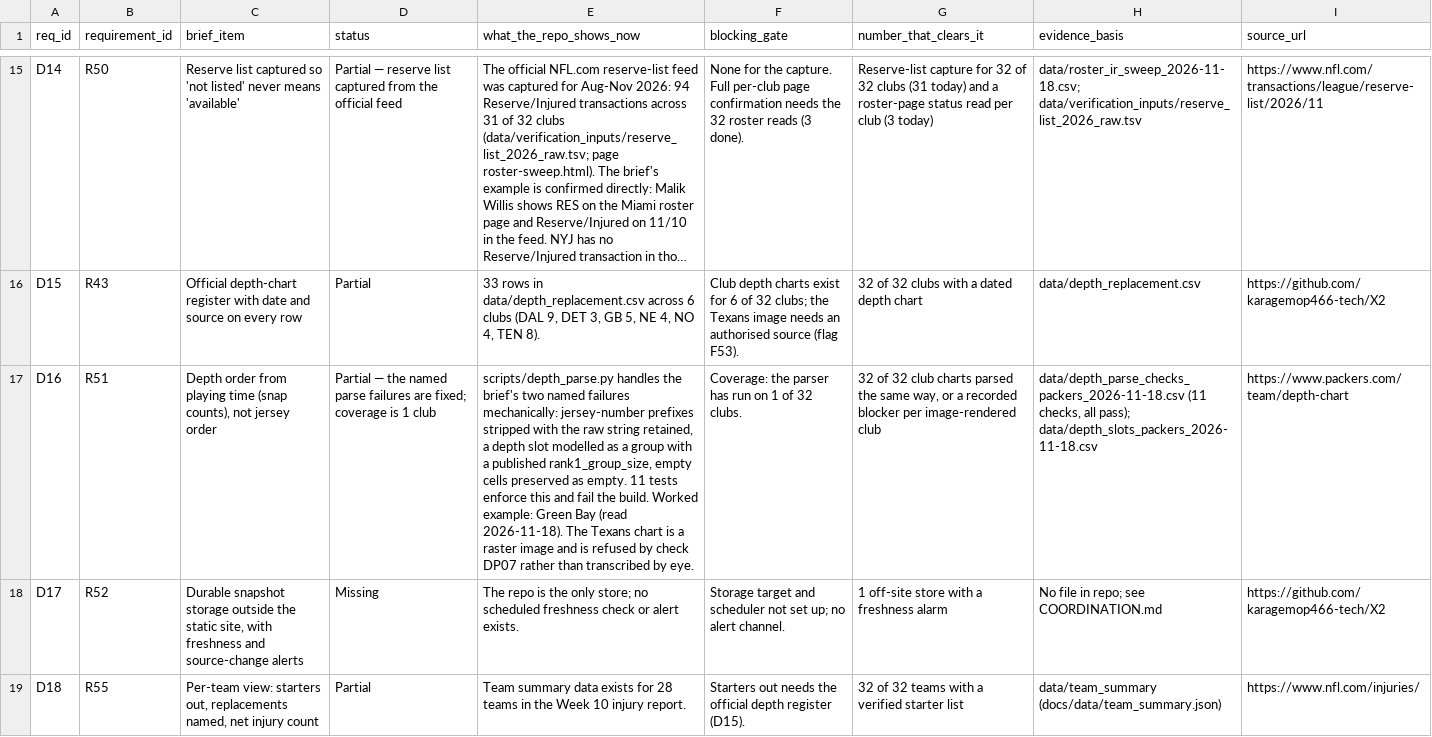
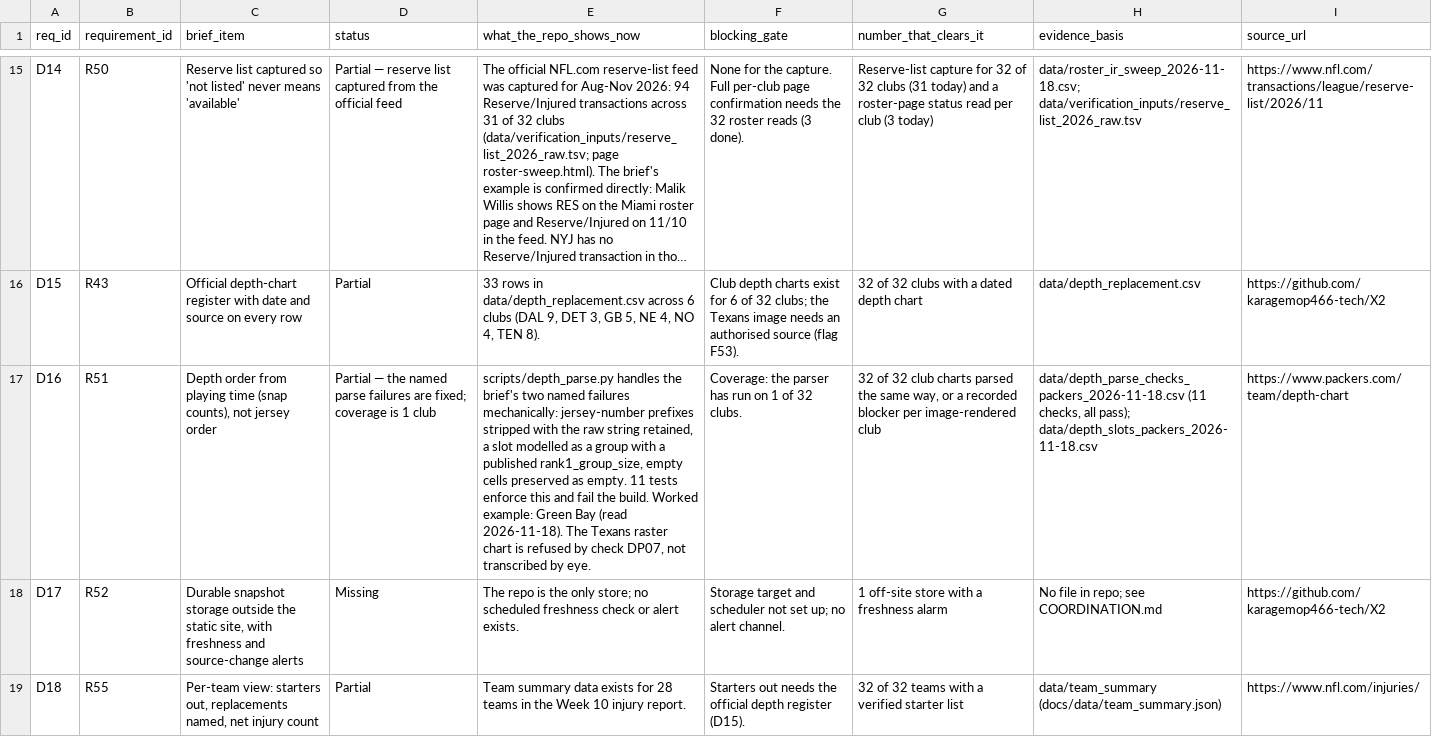
Before and after one commit to karagemop466-tech/X2, a CSV file: data/decision_readiness.csv, drawn as a sheet; only a part is shown, gaps mark what is left out; long unchanged cells end in …; the diff covers the shown part only; the diff names each change by its address in the sheet, - before the commit and + after, or states it on an @@ line.

Commit message:
readiness: D14/D16/D42 updated with measured evidence; D65+R65 added for the two-estimator requirement
Co-authored-by: arena-agent <297053741+arena-agent@users.noreply.github.com>

```diff
--- a/data/decision_readiness.csv
+++ b/data/decision_readiness.csv
-E17 (what_the_repo_shows_now): …retained, a depth slot modelled as a group with a published rank1_group_size, empty cells preserved as empty. 11 tests enforce this and fail the build. Worked example: Green Bay (read 2026-11-18). The Texans chart is a raster image and is refused by check DP07 rather than transcribed by…
+E17 (what_the_repo_shows_now): …retained, a slot modelled as a group with a published rank1_group_size, empty cells preserved as empty. 11 tests enforce this and fail the build. Worked example: Green Bay (read 2026-11-18). The Texans raster chart is refused by check DP07, not transcribed by…
```
Also changed, not shown: 1 edited cell elsewhere in this file, data/repo_line_audit.csv, 2 other files.
